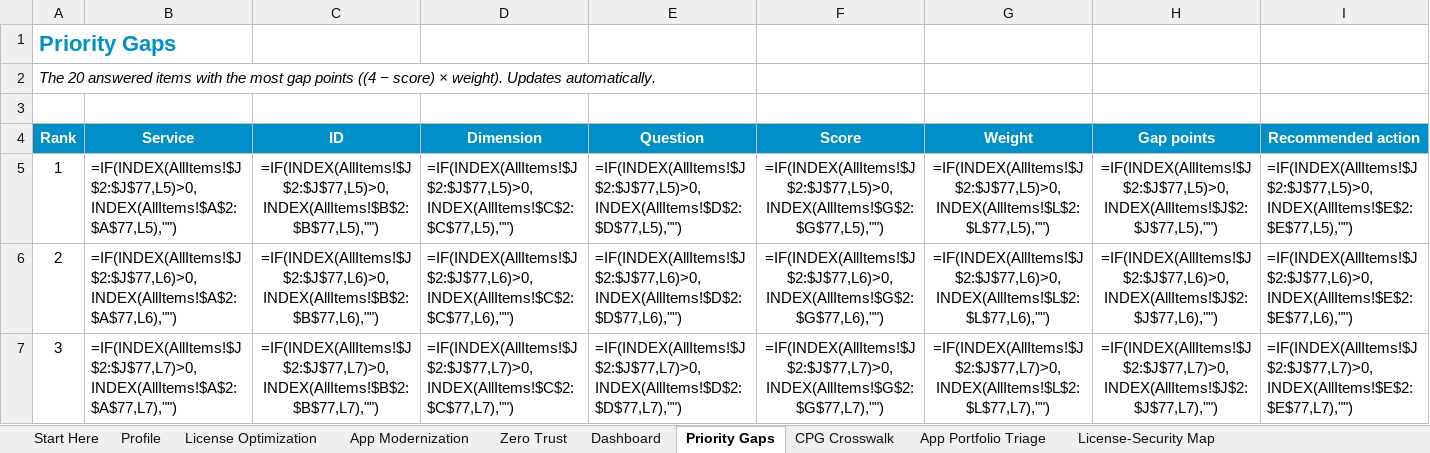
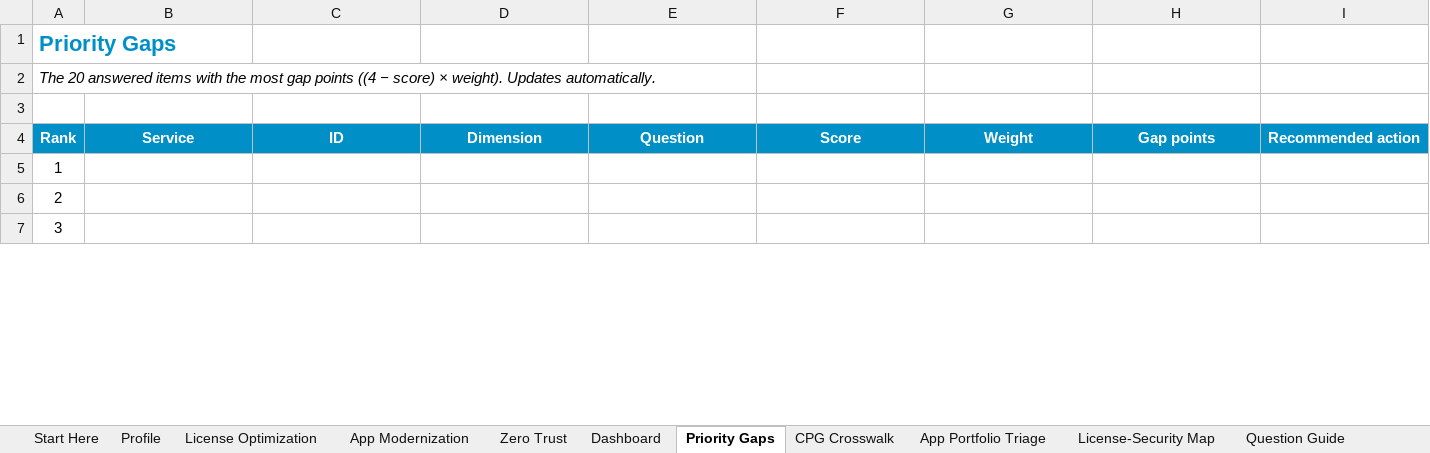
Before and after one commit to ericgandrade/acs-health-maturity-kit, an Excel workbook: toolkit/ACS-Health-Maturity-Assessment.xlsx, sheet Priority Gaps, drawn as a sheet; only a part is shown; values as stored, in another font and other column widths than the file's, no borders; formulas without a stored value are shown as written; the diff covers the shown part only; the diff names each change by its address in the sheet, - before the commit and + after, or states it on an @@ line.

```diff
--- a/toolkit/ACS-Health-Maturity-Assessment.xlsx (sheet Priority Gaps)
+++ b/toolkit/ACS-Health-Maturity-Assessment.xlsx (sheet Priority Gaps)
+sheet tab: Question Guide
-B5: =IF(INDEX(AllItems!$J$2:$J$77,L5)>0,INDEX(AllItems!$A$2:$A$77,L5),"")
+B5: (empty)
-C5: =IF(INDEX(AllItems!$J$2:$J$77,L5)>0,INDEX(AllItems!$B$2:$B$77,L5),"")
+C5: (empty)
-D5: =IF(INDEX(AllItems!$J$2:$J$77,L5)>0,INDEX(AllItems!$C$2:$C$77,L5),"")
+D5: (empty)
-E5: =IF(INDEX(AllItems!$J$2:$J$77,L5)>0,INDEX(AllItems!$D$2:$D$77,L5),"")
+E5: (empty)
-F5: =IF(INDEX(AllItems!$J$2:$J$77,L5)>0,INDEX(AllItems!$G$2:$G$77,L5),"")
+F5: (empty)
-G5: =IF(INDEX(AllItems!$J$2:$J$77,L5)>0,INDEX(AllItems!$L$2:$L$77,L5),"")
+G5: (empty)
-H5: =IF(INDEX(AllItems!$J$2:$J$77,L5)>0,INDEX(AllItems!$J$2:$J$77,L5),"")
+H5: (empty)
-I5: =IF(INDEX(AllItems!$J$2:$J$77,L5)>0,INDEX(AllItems!$E$2:$E$77,L5),"")
+I5: (empty)
-B6: =IF(INDEX(AllItems!$J$2:$J$77,L6)>0,INDEX(AllItems!$A$2:$A$77,L6),"")
+B6: (empty)
-C6: =IF(INDEX(AllItems!$J$2:$J$77,L6)>0,INDEX(AllItems!$B$2:$B$77,L6),"")
+C6: (empty)
-D6: =IF(INDEX(AllItems!$J$2:$J$77,L6)>0,INDEX(AllItems!$C$2:$C$77,L6),"")
+D6: (empty)
-E6: =IF(INDEX(AllItems!$J$2:$J$77,L6)>0,INDEX(AllItems!$D$2:$D$77,L6),"")
+E6: (empty)
-F6: =IF(INDEX(AllItems!$J$2:$J$77,L6)>0,INDEX(AllItems!$G$2:$G$77,L6),"")
+F6: (empty)
-G6: =IF(INDEX(AllItems!$J$2:$J$77,L6)>0,INDEX(AllItems!$L$2:$L$77,L6),"")
+G6: (empty)
-H6: =IF(INDEX(AllItems!$J$2:$J$77,L6)>0,INDEX(AllItems!$J$2:$J$77,L6),"")
+H6: (empty)
-I6: =IF(INDEX(AllItems!$J$2:$J$77,L6)>0,INDEX(AllItems!$E$2:$E$77,L6),"")
+I6: (empty)
-B7: =IF(INDEX(AllItems!$J$2:$J$77,L7)>0,INDEX(AllItems!$A$2:$A$77,L7),"")
+B7: (empty)
-C7: =IF(INDEX(AllItems!$J$2:$J$77,L7)>0,INDEX(AllItems!$B$2:$B$77,L7),"")
+C7: (empty)
-D7: =IF(INDEX(AllItems!$J$2:$J$77,L7)>0,INDEX(AllItems!$C$2:$C$77,L7),"")
+D7: (empty)
-E7: =IF(INDEX(AllItems!$J$2:$J$77,L7)>0,INDEX(AllItems!$D$2:$D$77,L7),"")
+E7: (empty)
-F7: =IF(INDEX(AllItems!$J$2:$J$77,L7)>0,INDEX(AllItems!$G$2:$G$77,L7),"")
+F7: (empty)
-G7: =IF(INDEX(AllItems!$J$2:$J$77,L7)>0,INDEX(AllItems!$L$2:$L$77,L7),"")
+G7: (empty)
-H7: =IF(INDEX(AllItems!$J$2:$J$77,L7)>0,INDEX(AllItems!$J$2:$J$77,L7),"")
+H7: (empty)
-I7: =IF(INDEX(AllItems!$J$2:$J$77,L7)>0,INDEX(AllItems!$E$2:$E$77,L7),"")
+I7: (empty)
```
Also changed, not shown: 156 edited cells elsewhere in this sheet, sheet Zero Trust, sheet App Modernization, sheet Dashboard, sheet License Optimization, sheet App Portfolio Triage, sheet CPG Crosswalk, 2 more sheets, hidden cells, charts or pictures, 30 other files.
